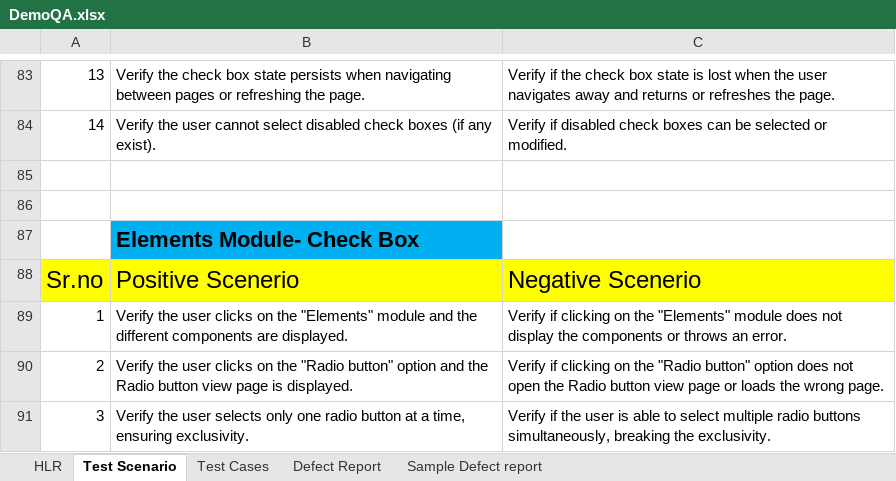
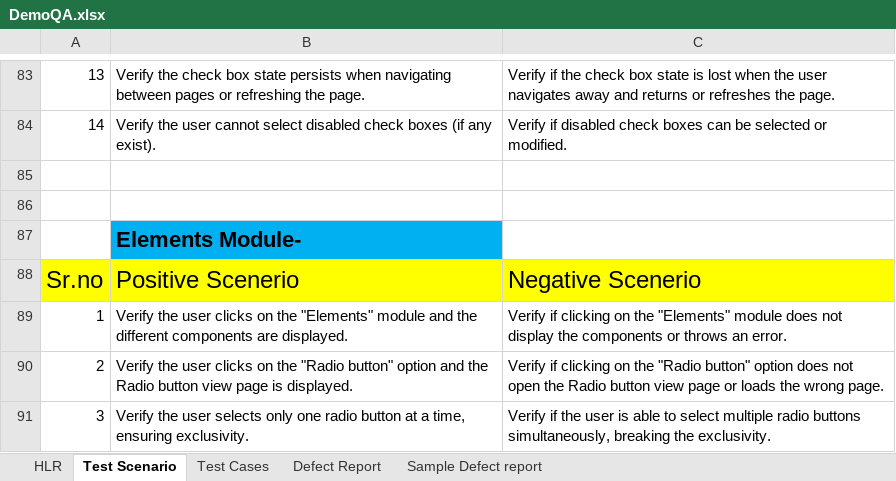
Before and after one commit to viken2820/Manual-Testing, an Excel workbook: Project/DemoQA.xlsx, sheet Test Scenario, drawn as a sheet; only a part is shown, gaps mark what is left out; values as stored, in another font and other column widths than the file's, no borders; the diff names each change by its address in the sheet, - before the commit and + after, or states it on an @@ line.

Commit message:
Project-Test_cases_and_defect_reports

```diff
--- a/Project/DemoQA.xlsx (sheet Test Scenario)
+++ b/Project/DemoQA.xlsx (sheet Test Scenario)
-B87: Elements Module- Check Box
+B87: Elements Module-
```
Also changed, not shown: sheet Test Cases, sheet Defect Report, 2 other files.
